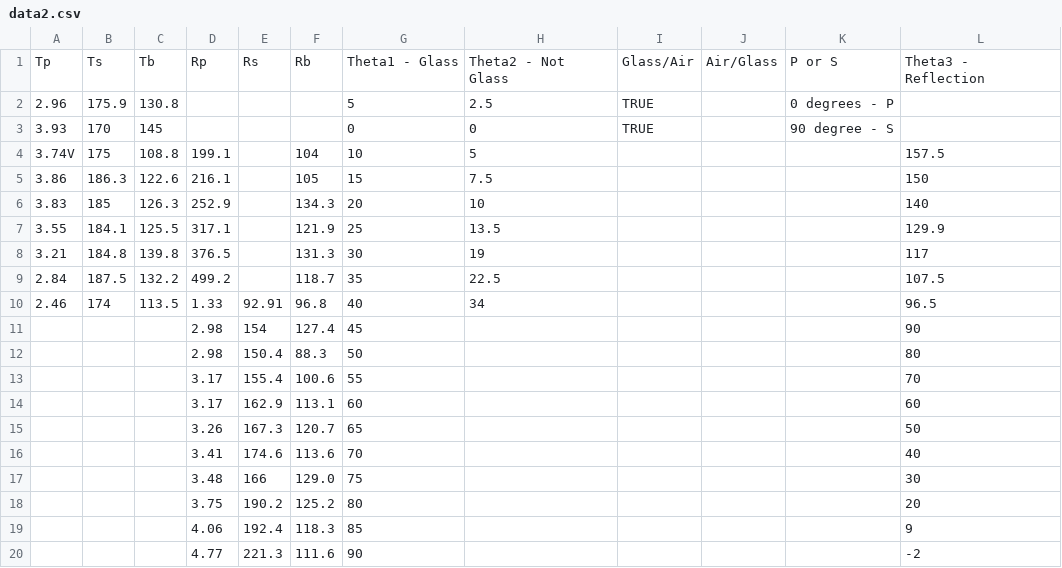
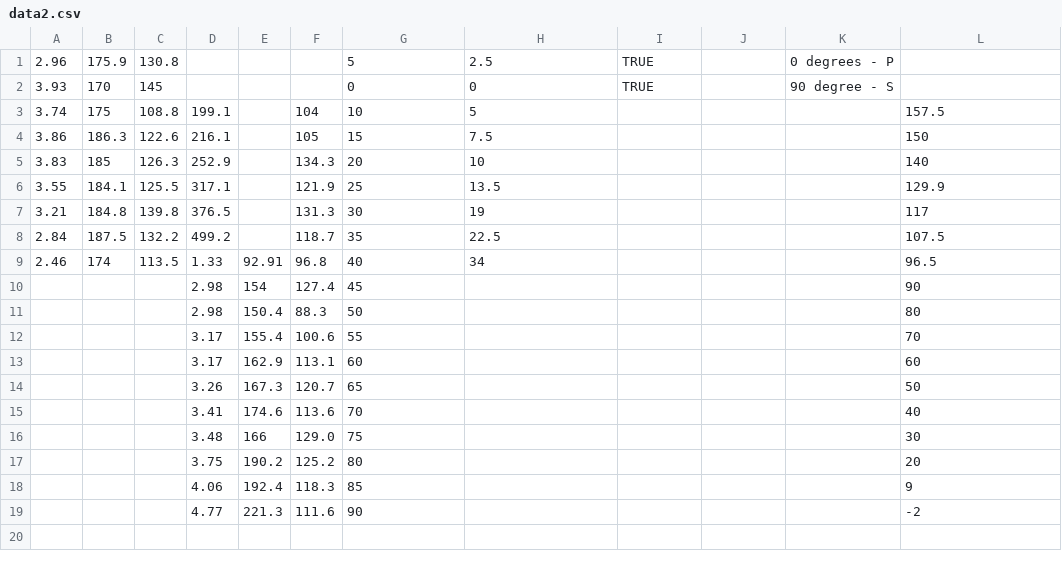
Before and after one commit to jacobbieker/ElectrodynamicsReportSix, a CSV file: data/data2.csv, drawn as a sheet.

```diff
--- a/data/data2.csv
+++ b/data/data2.csv
@@ -1,5 +1,4 @@
-Tp,Ts,Tb,Rp,Rs,Rb,Theta1 - Glass,Theta2 - Not Glass,Glass/Air,Air/Glass,P or S,Theta3 - Reflection
 2.96,175.9,130.8,,,,5,2.5,TRUE,,0 degrees - P,
 3.93,170,145,,,,0,0,TRUE,,90 degree - S,
-3.74V,175,108.8,199.1,,104,10,5,,,,157.5
+3.74,175,108.8,199.1,,104,10,5,,,,157.5
 3.86,186.3,122.6,216.1,,105,15,7.5,,,,150
```
Also changed, not shown: data/data1.csv, 1 other file.
